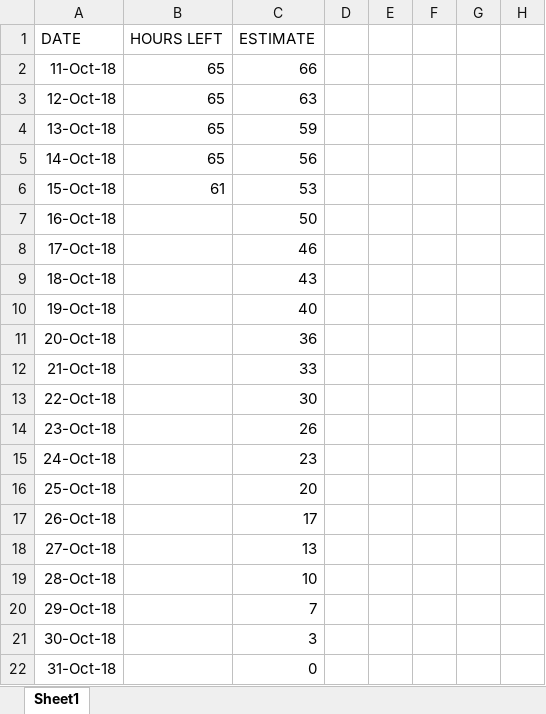
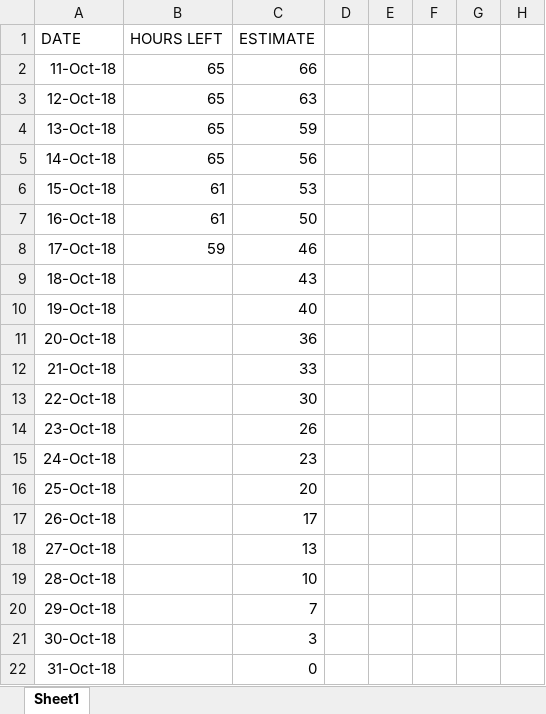
Before and after one commit to azeldaniel/swe2-project, an Excel workbook: sprints/sprint 1/Burndown Chart Sprint 1.xlsx, sheet Sheet1, drawn as a sheet; only a part is shown; values as stored, in another font and other column widths than the file's, no borders; charts and pictures not drawn; the diff names each change by its address in the sheet, - before the commit and + after, or states it on an @@ line.

Commit message:
Update to Burndown Chart

```diff
--- a/sprints/sprint 1/Burndown Chart Sprint 1.xlsx (sheet Sheet1)
+++ b/sprints/sprint 1/Burndown Chart Sprint 1.xlsx (sheet Sheet1)
-B7 (HOURS LEFT): (empty)
+B7 (HOURS LEFT): 61
-B8 (HOURS LEFT): (empty)
+B8 (HOURS LEFT): 59
```
Also changed, not shown: charts or pictures.
